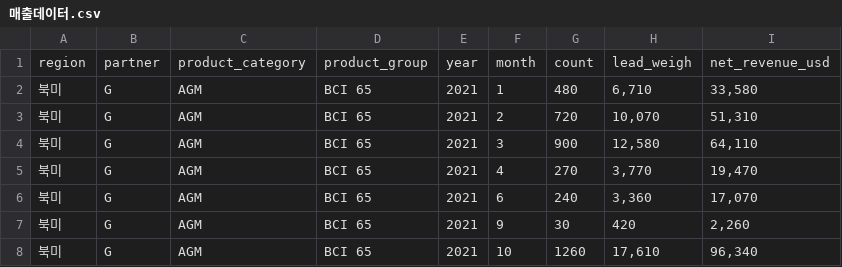
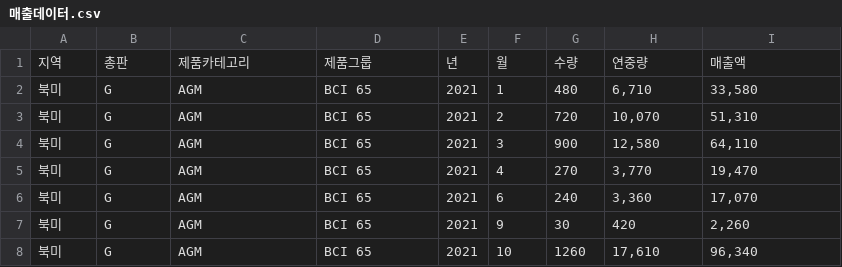
Before and after one commit to ilseokoh/antigravity-web-app-hands-on, a CSV file: data/매출데이터.csv, drawn as a sheet; only a part is shown.

```diff
--- a/data/매출데이터.csv
+++ b/data/매출데이터.csv
@@ -1,2 +1,2 @@
-region,partner,product_category,product_group,year,month,count,lead_weigh,net_revenue_usd
+지역,총판,제품카테고리,제품그룹,년,월,수량,연중량,매출액
 북미,G,AGM,BCI 65,2021,1,480,"6,710","33,580"
```
Also changed, not shown: 14 other files.
